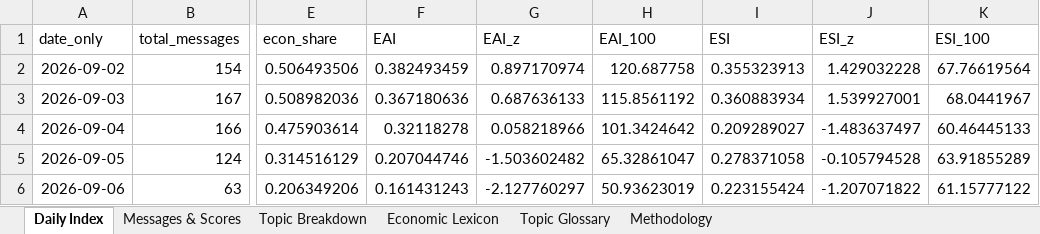
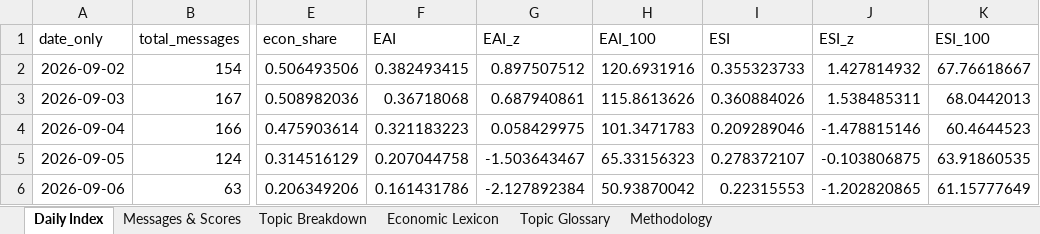
Before and after one commit to ArtikovSh/uz_economic_index, an Excel workbook: output/economic_index_latest.xlsx, sheet Daily Index, drawn as a sheet; only a part is shown, gaps mark what is left out; values as stored, in another font and other column widths than the file's, no borders; charts and pictures not drawn; the diff covers the shown part only; the diff names each change by its address in the sheet, - before the commit and + after, or states it on an @@ line.

Commit message:
data: economic index update (2026-09-16 20:58 UTC)

```diff
--- a/output/economic_index_latest.xlsx (sheet Daily Index)
+++ b/output/economic_index_latest.xlsx (sheet Daily Index)
-F2 (EAI): 0.382493459
+F2 (EAI): 0.382493415
-G2 (EAI_z): 0.897170974
+G2 (EAI_z): 0.897507512
-H2 (EAI_100): 120.687758
+H2 (EAI_100): 120.6931916
-I2 (ESI): 0.355323913
+I2 (ESI): 0.355323733
-J2 (ESI_z): 1.429032228
+J2 (ESI_z): 1.427814932
-K2 (ESI_100): 67.76619564
+K2 (ESI_100): 67.76618667
-F3 (EAI): 0.367180636
+F3 (EAI): 0.36718068
-G3 (EAI_z): 0.687636133
+G3 (EAI_z): 0.687940861
-H3 (EAI_100): 115.8561192
+H3 (EAI_100): 115.8613626
-I3 (ESI): 0.360883934
+I3 (ESI): 0.360884026
-J3 (ESI_z): 1.539927001
+J3 (ESI_z): 1.538485311
-K3 (ESI_100): 68.0441967
+K3 (ESI_100): 68.0442013
-F4 (EAI): 0.32118278
+F4 (EAI): 0.321183223
-G4 (EAI_z): 0.058218966
+G4 (EAI_z): 0.058429975
-H4 (EAI_100): 101.3424642
+H4 (EAI_100): 101.3471783
-I4 (ESI): 0.209289027
+I4 (ESI): 0.209289046
-J4 (ESI_z): -1.483637497
+J4 (ESI_z): -1.478815146
-K4 (ESI_100): 60.46445133
+K4 (ESI_100): 60.4644523
-F5 (EAI): 0.207044746
+F5 (EAI): 0.207044758
-G5 (EAI_z): -1.503602482
+G5 (EAI_z): -1.503643467
-H5 (EAI_100): 65.32861047
+H5 (EAI_100): 65.33156323
-I5 (ESI): 0.278371058
+I5 (ESI): 0.278372107
-J5 (ESI_z): -0.105794528
+J5 (ESI_z): -0.103806875
-K5 (ESI_100): 63.91855289
+K5 (ESI_100): 63.91860535
-F6 (EAI): 0.161431243
+F6 (EAI): 0.161431786
-G6 (EAI_z): -2.127760297
+G6 (EAI_z): -2.127892384
-H6 (EAI_100): 50.93623019
+H6 (EAI_100): 50.93870042
-I6 (ESI): 0.223155424
+I6 (ESI): 0.22315553
-J6 (ESI_z): -1.207071822
+J6 (ESI_z): -1.202820865
-K6 (ESI_100): 61.15777122
+K6 (ESI_100): 61.15777649
```
Also changed, not shown: 57 edited cells elsewhere in this sheet, sheet Messages & Scores, sheet Topic Breakdown, 3 other files.
